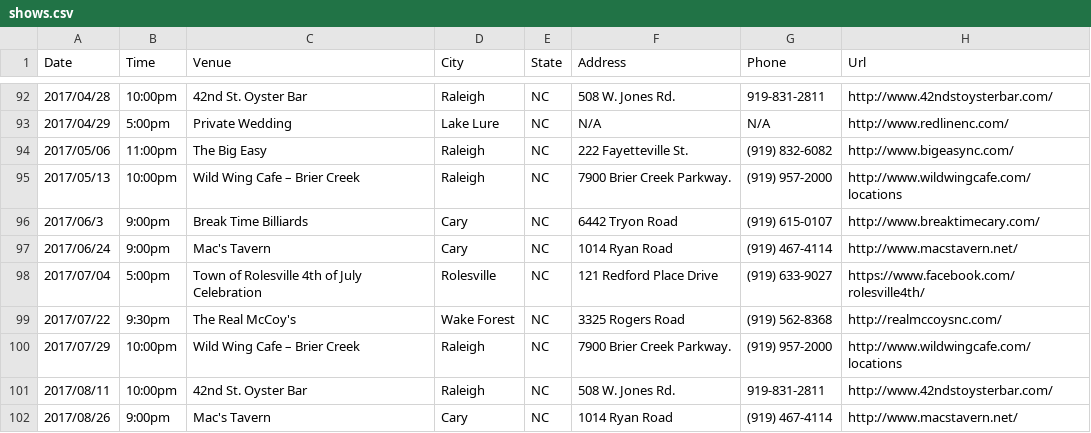
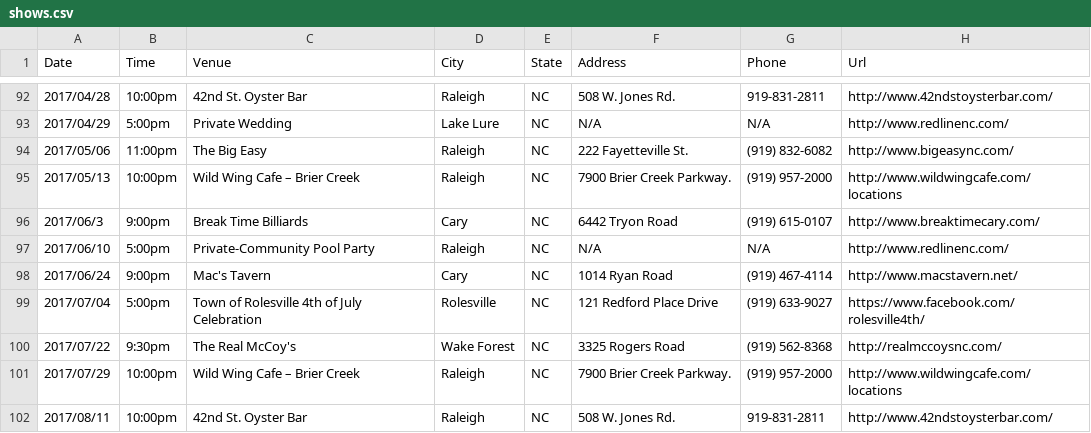
Before and after one commit to redlinenc/redlinenc, a CSV file: _data/shows.csv, drawn as a sheet; only a part is shown, gaps mark what is left out; the shorter side is filled out with more unchanged rows; the diff names each change by its address in the sheet, - before the commit and + after, or states it on an @@ line.

Commit message:
Update shows.csv

```diff
--- a/_data/shows.csv
+++ b/_data/shows.csv
+row 97: 2017/06/10 | 5:00pm | Private-Community Pool Party | Raleigh | NC | N/A | N/A | http://www.redlinenc.com/
```
